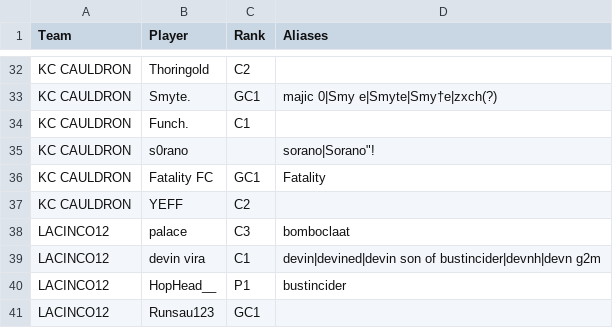
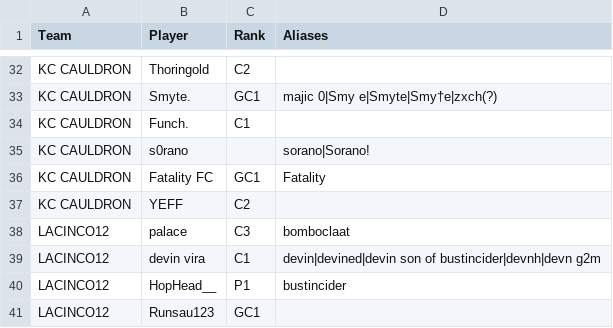
Before and after one commit to ToadDeath/Rocket-League-Stats, a CSV file: data/roster.csv, drawn as a sheet; only a part is shown, gaps mark what is left out.

Commit message:
Clean up roster alias CSV quoting

```diff
--- a/data/roster.csv
+++ b/data/roster.csv
@@ -34,3 +34,3 @@ KC CAULDRON,Smyte.,GC1,majic 0|Smy e|Smyte|Smy†e|zxch(?)
 KC CAULDRON,Funch.,C1,
-KC CAULDRON,s0rano,,"sorano|Sorano""!"
+KC CAULDRON,s0rano,,sorano|Sorano!
 KC CAULDRON,Fatality FC,GC1,Fatality
```
